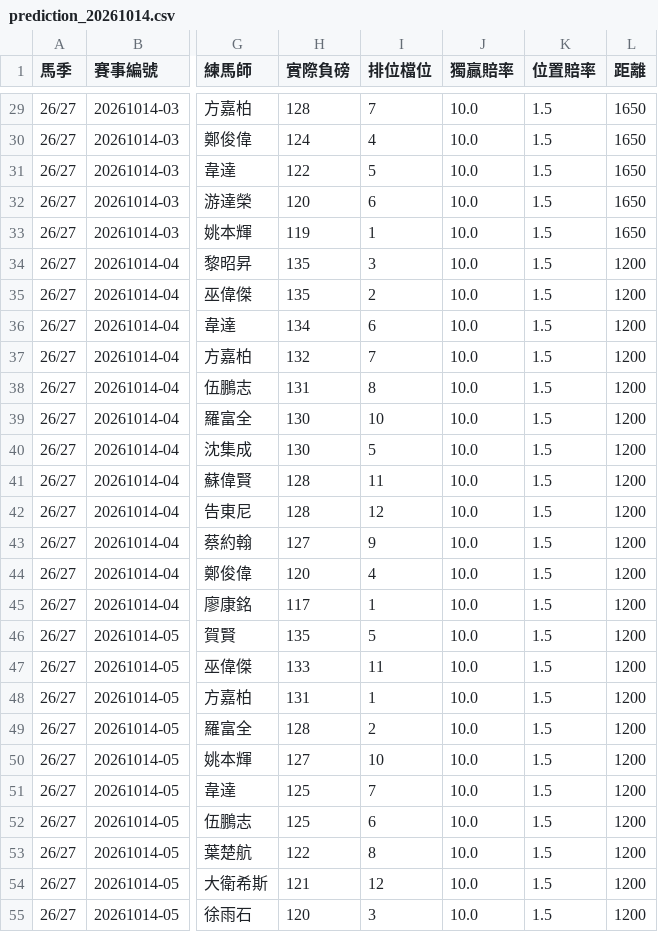
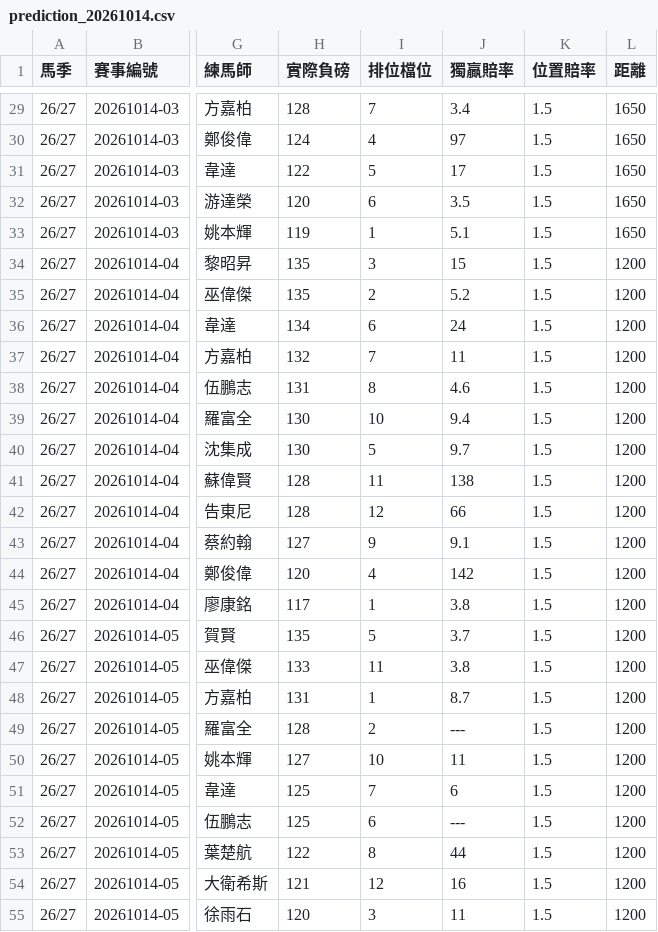
Before and after one commit to tomlo6c316-git/Horse_manus, a CSV file: prediction_20261014.csv, drawn as a sheet; only a part is shown, gaps mark what is left out; the diff covers the shown part only; the diff names each change by its address in the sheet, - before the commit and + after, or states it on an @@ line.

```diff
--- a/prediction_20261014.csv
+++ b/prediction_20261014.csv
-J29 (獨贏賠率): 10.0
+J29 (獨贏賠率): 3.4
-J30 (獨贏賠率): 10.0
+J30 (獨贏賠率): 97
-J31 (獨贏賠率): 10.0
+J31 (獨贏賠率): 17
-J32 (獨贏賠率): 10.0
+J32 (獨贏賠率): 3.5
-J33 (獨贏賠率): 10.0
+J33 (獨贏賠率): 5.1
-J34 (獨贏賠率): 10.0
+J34 (獨贏賠率): 15
-J35 (獨贏賠率): 10.0
+J35 (獨贏賠率): 5.2
-J36 (獨贏賠率): 10.0
+J36 (獨贏賠率): 24
-J37 (獨贏賠率): 10.0
+J37 (獨贏賠率): 11
-J38 (獨贏賠率): 10.0
+J38 (獨贏賠率): 4.6
-J39 (獨贏賠率): 10.0
+J39 (獨贏賠率): 9.4
-J40 (獨贏賠率): 10.0
+J40 (獨贏賠率): 9.7
-J41 (獨贏賠率): 10.0
+J41 (獨贏賠率): 138
-J42 (獨贏賠率): 10.0
+J42 (獨贏賠率): 66
-J43 (獨贏賠率): 10.0
+J43 (獨贏賠率): 9.1
-J44 (獨贏賠率): 10.0
+J44 (獨贏賠率): 142
-J45 (獨贏賠率): 10.0
+J45 (獨贏賠率): 3.8
-J46 (獨贏賠率): 10.0
+J46 (獨贏賠率): 3.7
-J47 (獨贏賠率): 10.0
+J47 (獨贏賠率): 3.8
-J48 (獨贏賠率): 10.0
+J48 (獨贏賠率): 8.7
-J49 (獨贏賠率): 10.0
+J49 (獨贏賠率): ---
-J50 (獨贏賠率): 10.0
+J50 (獨贏賠率): 11
-J51 (獨贏賠率): 10.0
+J51 (獨贏賠率): 6
-J52 (獨贏賠率): 10.0
+J52 (獨贏賠率): ---
-J53 (獨贏賠率): 10.0
+J53 (獨贏賠率): 44
-J54 (獨贏賠率): 10.0
+J54 (獨贏賠率): 16
-J55 (獨贏賠率): 10.0
+J55 (獨贏賠率): 11
```
Also changed, not shown: 74 edited cells elsewhere in this file.
